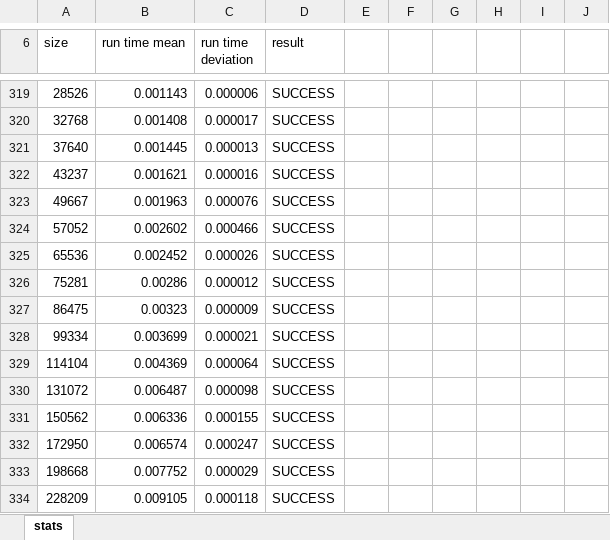
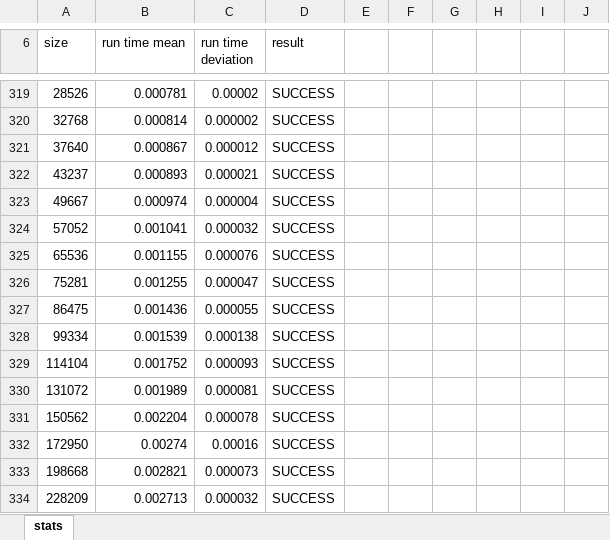
Before and after one commit to bernhardmgruber/bachelor_thesis, an Excel workbook: latex/charts/2013_08_15_sort_high_res.xlsx, sheet stats, drawn as a sheet; only a part is shown, gaps mark what is left out; values as stored, in another font and other column widths than the file's, no borders; charts and pictures not drawn; the diff covers the shown part only; the diff names each change by its address in the sheet, - before the commit and + after, or states it on an @@ line.

```diff
--- a/latex/charts/2013_08_15_sort_high_res.xlsx (sheet stats)
+++ b/latex/charts/2013_08_15_sort_high_res.xlsx (sheet stats)
-B319 (run time mean): 0.001143
+B319 (run time mean): 0.000781
-C319 (run time deviation): 0.000006
+C319 (run time deviation): 0.00002
-B320 (run time mean): 0.001408
+B320 (run time mean): 0.000814
-C320 (run time deviation): 0.000017
+C320 (run time deviation): 0.000002
-B321 (run time mean): 0.001445
+B321 (run time mean): 0.000867
-C321 (run time deviation): 0.000013
+C321 (run time deviation): 0.000012
-B322 (run time mean): 0.001621
+B322 (run time mean): 0.000893
-C322 (run time deviation): 0.000016
+C322 (run time deviation): 0.000021
-B323 (run time mean): 0.001963
+B323 (run time mean): 0.000974
-C323 (run time deviation): 0.000076
+C323 (run time deviation): 0.000004
-B324 (run time mean): 0.002602
+B324 (run time mean): 0.001041
-C324 (run time deviation): 0.000466
+C324 (run time deviation): 0.000032
-B325 (run time mean): 0.002452
+B325 (run time mean): 0.001155
-C325 (run time deviation): 0.000026
+C325 (run time deviation): 0.000076
-B326 (run time mean): 0.00286
+B326 (run time mean): 0.001255
-C326 (run time deviation): 0.000012
+C326 (run time deviation): 0.000047
-B327 (run time mean): 0.00323
+B327 (run time mean): 0.001436
-C327 (run time deviation): 0.000009
+C327 (run time deviation): 0.000055
-B328 (run time mean): 0.003699
+B328 (run time mean): 0.001539
-C328 (run time deviation): 0.000021
+C328 (run time deviation): 0.000138
-B329 (run time mean): 0.004369
+B329 (run time mean): 0.001752
-C329 (run time deviation): 0.000064
+C329 (run time deviation): 0.000093
-B330 (run time mean): 0.006487
+B330 (run time mean): 0.001989
-C330 (run time deviation): 0.000098
+C330 (run time deviation): 0.000081
-B331 (run time mean): 0.006336
+B331 (run time mean): 0.002204
-C331 (run time deviation): 0.000155
+C331 (run time deviation): 0.000078
-B332 (run time mean): 0.006574
+B332 (run time mean): 0.00274
-C332 (run time deviation): 0.000247
+C332 (run time deviation): 0.00016
-B333 (run time mean): 0.007752
+B333 (run time mean): 0.002821
-C333 (run time deviation): 0.000029
+C333 (run time deviation): 0.000073
-B334 (run time mean): 0.009105
+B334 (run time mean): 0.002713
-C334 (run time deviation): 0.000118
+C334 (run time deviation): 0.000032
```
Also changed, not shown: 209 edited cells elsewhere in this sheet, charts or pictures, results/2013_08_15_sort_high_res.xlsx, 6 other files.
